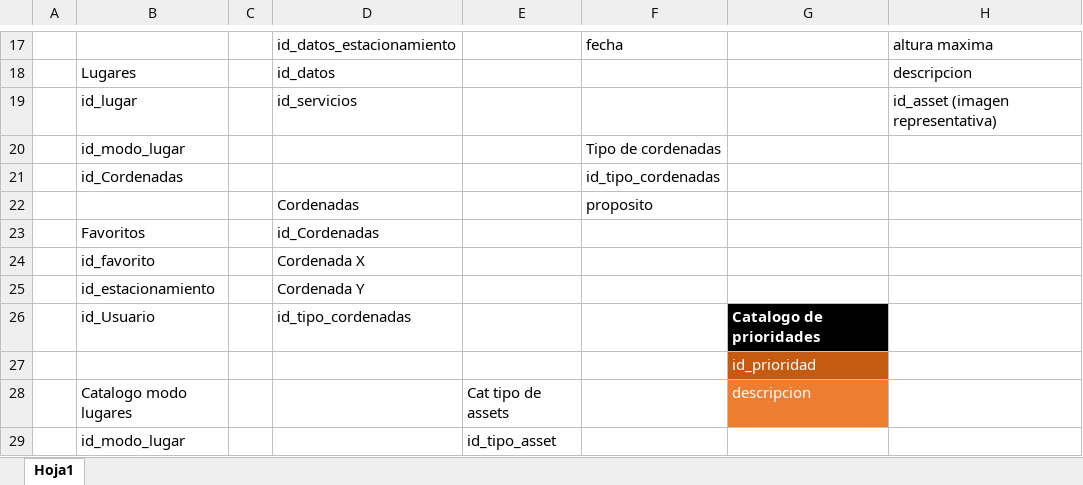
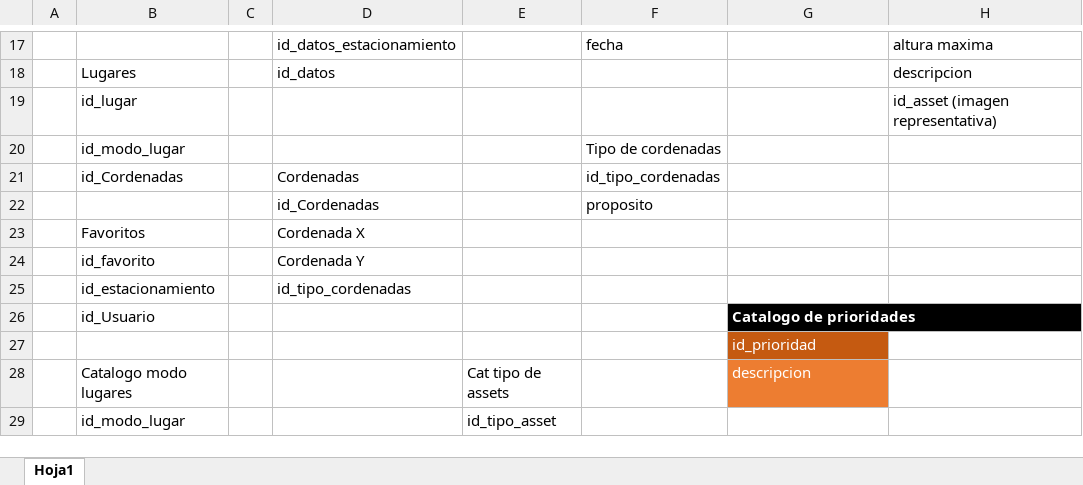
Before and after one commit to JuanJain/Parkplatz, an Excel workbook: Documentacion/Base de datos/Relacional Base de datos.xlsx, sheet Hoja1, drawn as a sheet; only a part is shown, gaps mark what is left out; values as stored, in another font and other column widths than the file's, no borders; table styles not drawn; the diff names each change by its address in the sheet, - before the commit and + after, or states it on an @@ line.

Commit message:
Subo la base actualizada y los pocos diccionarios de datos

```diff
--- a/Documentacion/Base de datos/Relacional Base de datos.xlsx (sheet Hoja1)
+++ b/Documentacion/Base de datos/Relacional Base de datos.xlsx (sheet Hoja1)
-D19: id_servicios
+D19: (empty)
-D21: (empty)
+D21: Cordenadas
-D22: Cordenadas
+D22: id_Cordenadas
-D23: id_Cordenadas
+D23: Cordenada X
-D24: Cordenada X
+D24: Cordenada Y
-D25: Cordenada Y
+D25: id_tipo_cordenadas
-D26: id_tipo_cordenadas
+D26: (empty)
```
Also changed, not shown: 6 other files.
